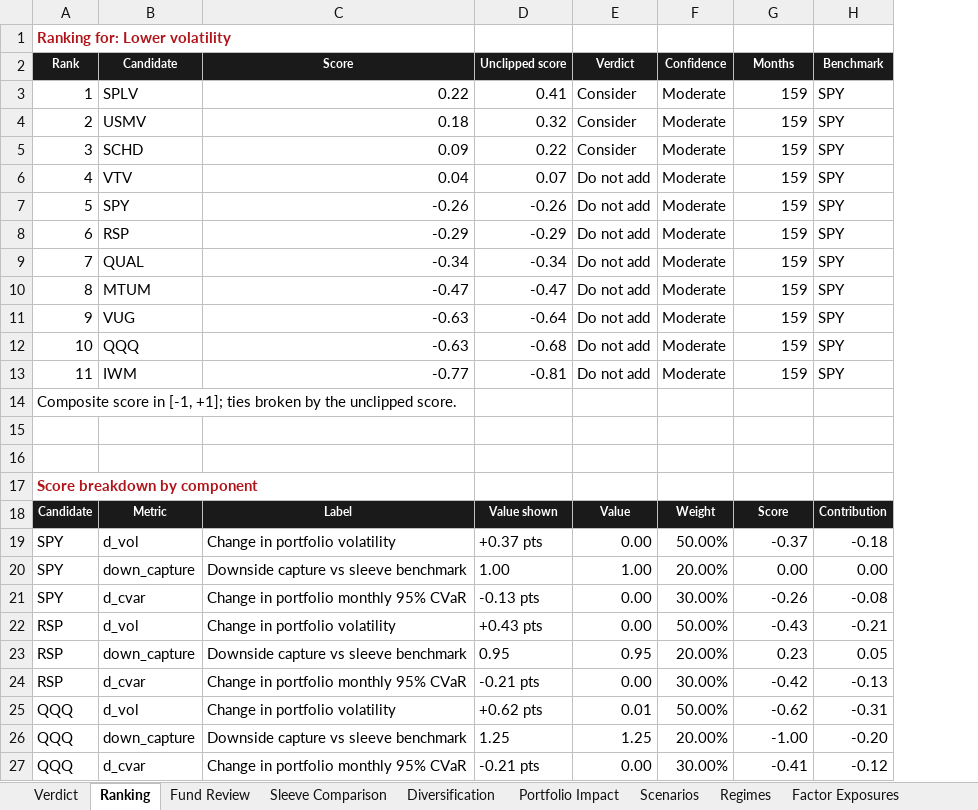
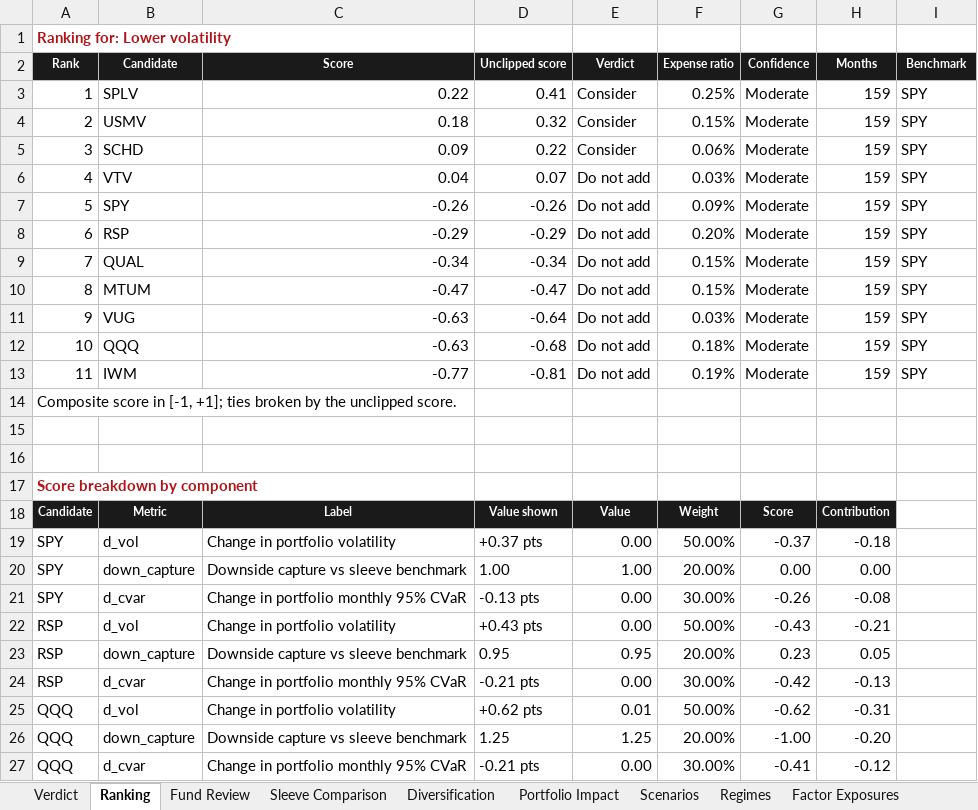
Before and after one commit to mdesgagnes/quant-backtest-studio, an Excel workbook: examples/output/demo_1_balanced_lower_volatility.xlsx, sheet Ranking, drawn as a sheet; only a part is shown; values as stored, in another font and other column widths than the file's, no borders; addresses are those after the commit; the diff covers the shown part only; the diff names each change by its address in the sheet, - before the commit and + after, or states it on an @@ line.

```diff
--- a/examples/output/demo_1_balanced_lower_volatility.xlsx (sheet Ranking)
+++ b/examples/output/demo_1_balanced_lower_volatility.xlsx (sheet Ranking)
+column F (Expense ratio), rows 3-27: 0.25% | 0.15% | 0.06% | 0.03% | 0.09% | 0.20% | 0.15% | 0.15% | 0.03% | 0.18% | 0.19% |  |  |  |  | Weight | 50.00% | 20.00% | 30.00% | 50.00% | 20.00% | 30.00% | 50.00% | 20.00% | 30.00%
-G18 (Confidence): Weight
+G18 (Confidence): Score
-H18 (Months): Score
+H18 (Months): Contribution
-I18 (Benchmark): Contribution
+I18 (Benchmark): (empty)
-I18 fill: #1A1A1A
+I18 fill: none
-G19 (Confidence): 50.00%
+G19 (Confidence): -0.37
-H19 (Months): -0.37
+H19 (Months): -0.18
-I19 (Benchmark): -0.18
+I19 (Benchmark): (empty)
-G20 (Confidence): 20.00%
+G20 (Confidence): 0.00
-I20 (Benchmark): 0.00
+I20 (Benchmark): (empty)
-G21 (Confidence): 30.00%
+G21 (Confidence): -0.26
-H21 (Months): -0.26
+H21 (Months): -0.08
-I21 (Benchmark): -0.08
+I21 (Benchmark): (empty)
-G22 (Confidence): 50.00%
+G22 (Confidence): -0.43
-H22 (Months): -0.43
+H22 (Months): -0.21
-I22 (Benchmark): -0.21
+I22 (Benchmark): (empty)
-G23 (Confidence): 20.00%
+G23 (Confidence): 0.23
-H23 (Months): 0.23
+H23 (Months): 0.05
-I23 (Benchmark): 0.05
+I23 (Benchmark): (empty)
-G24 (Confidence): 30.00%
+G24 (Confidence): -0.42
-H24 (Months): -0.42
+H24 (Months): -0.13
-I24 (Benchmark): -0.13
+I24 (Benchmark): (empty)
-G25 (Confidence): 50.00%
+G25 (Confidence): -0.62
-H25 (Months): -0.62
+H25 (Months): -0.31
-I25 (Benchmark): -0.31
+I25 (Benchmark): (empty)
-G26 (Confidence): 20.00%
+G26 (Confidence): -1.00
-H26 (Months): -1.00
+H26 (Months): -0.20
-I26 (Benchmark): -0.20
+I26 (Benchmark): (empty)
-G27 (Confidence): 30.00%
+G27 (Confidence): -0.41
-H27 (Months): -0.41
+H27 (Months): -0.12
-I27 (Benchmark): -0.12
+I27 (Benchmark): (empty)
```
Also changed, not shown: 72 edited cells elsewhere in this sheet, sheet Fund Review, sheet Methodology, sheet Factor Exposures, examples/output/demo_2_balanced_stock_bond_hedge.xlsx, examples/output/demo_3_income_decumulation.xlsx, 13 other files.
